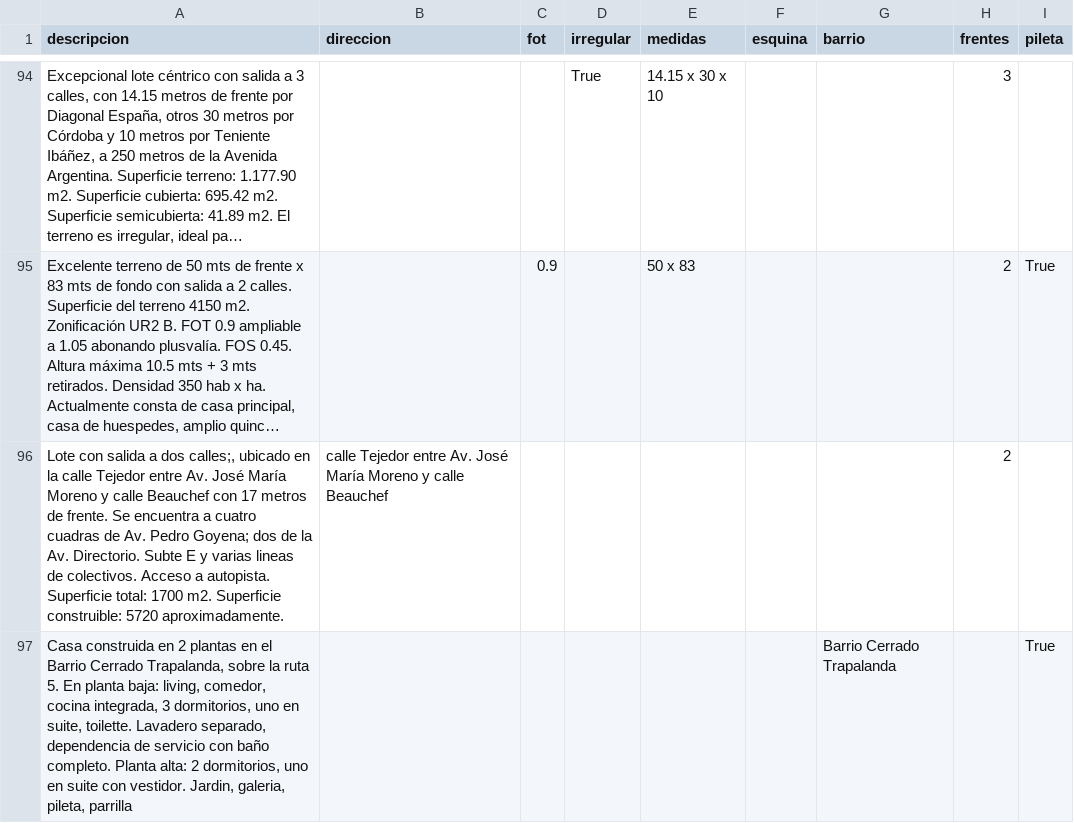
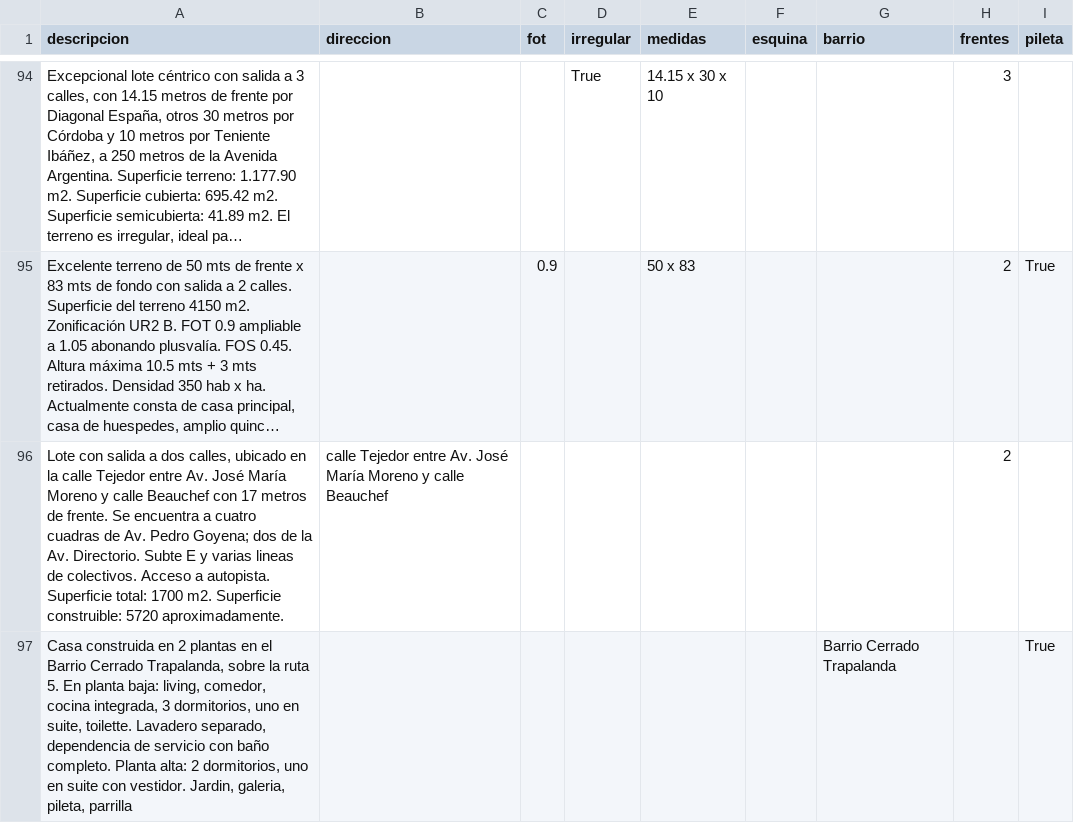
Before and after one commit to tanevitch/OVS-Extractor-de-pares, a CSV file: ground_truth_100.csv, drawn as a sheet; only a part is shown, gaps mark what is left out; long unchanged cells end in …; the diff covers the shown part only; the diff names each change by its address in the sheet, - before the commit and + after, or states it on an @@ line.

```diff
--- a/ground_truth_100.csv
+++ b/ground_truth_100.csv
-A96 (descripcion): …a dos calles;, ubicado en…
+A96 (descripcion): …a dos calles, ubicado en…
```
Also changed, not shown: 1 added row and 3 edited cells elsewhere in this file, gpt_respuestas.csv, 3 other files.
